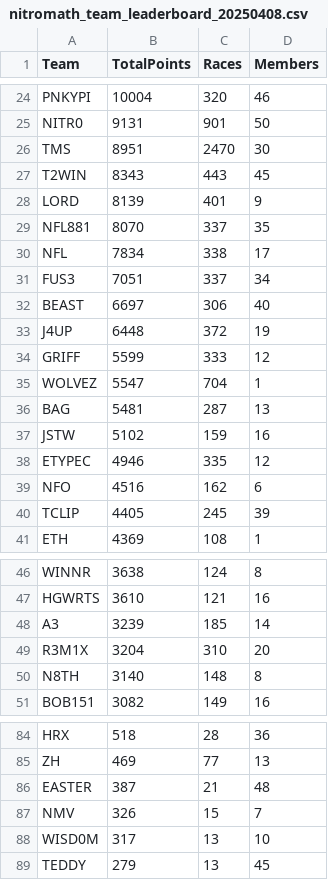
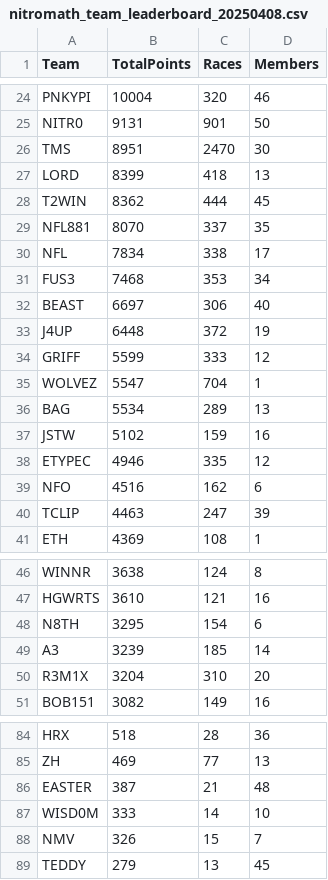
Before and after one commit to nincaleb/nitromathlb, a CSV file: csv_archive/nitromath_team_leaderboard_20250408.csv, drawn as a sheet; only a part is shown, gaps mark what is left out; the diff covers the shown part only.

```diff
--- a/csv_archive/nitromath_team_leaderboard_20250408.csv
+++ b/csv_archive/nitromath_team_leaderboard_20250408.csv
@@ -26,7 +26,7 @@ NITR0,9131,901,50
 TMS,8951,2470,30
-T2WIN,8343,443,45
-LORD,8139,401,9
+LORD,8399,418,13
+T2WIN,8362,444,45
 NFL881,8070,337,35
 NFL,7834,338,17
-FUS3,7051,337,34
+FUS3,7468,353,34
 BEAST,6697,306,40
@@ -35,3 +35,3 @@ GRIFF,5599,333,12
 WOLVEZ,5547,704,1
-BAG,5481,287,13
+BAG,5534,289,13
 JSTW,5102,159,16
@@ -39,3 +39,3 @@ ETYPEC,4946,335,12
 NFO,4516,162,6
-TCLIP,4405,245,39
+TCLIP,4463,247,39
 ETH,4369,108,1
@@ -47,5 +47,5 @@ WINNR,3638,124,8
 HGWRTS,3610,121,16
+N8TH,3295,154,6
 A3,3239,185,14
 R3M1X,3204,310,20
-N8TH,3140,148,8
 BOB151,3082,149,16
@@ -86,4 +86,4 @@ ZH,469,77,13
 EASTER,387,21,48
+WISD0M,333,14,10
 NMV,326,15,7
-WISD0M,317,13,10
 TEDDY,279,13,45
```
Also changed, not shown: 2 added rows, 2 removed rows and 30 edited cells elsewhere in this file, csv_archive/nitromath_season_leaderboard_20250408.csv, 1 other file.
